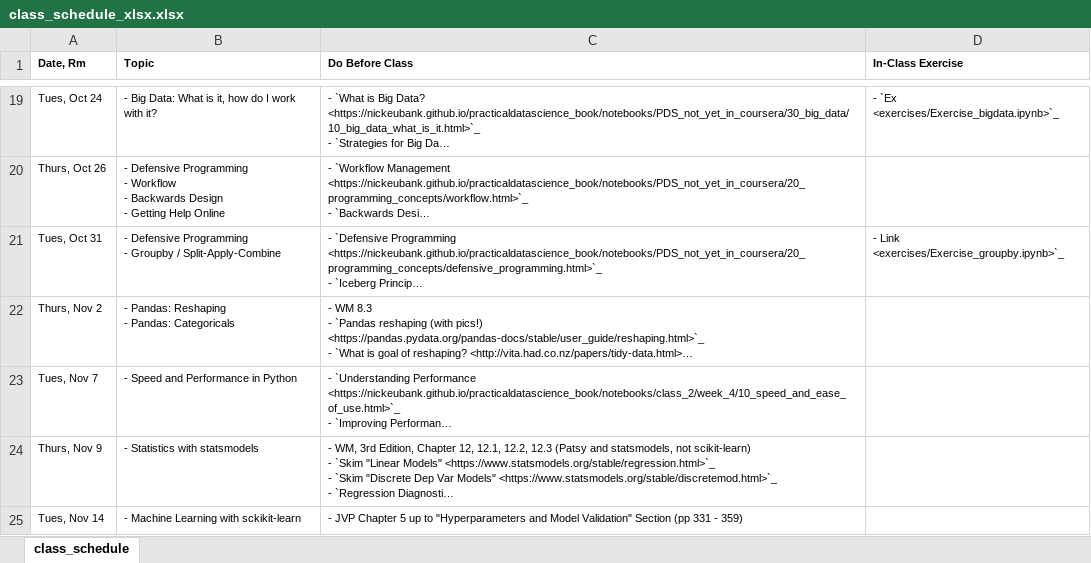
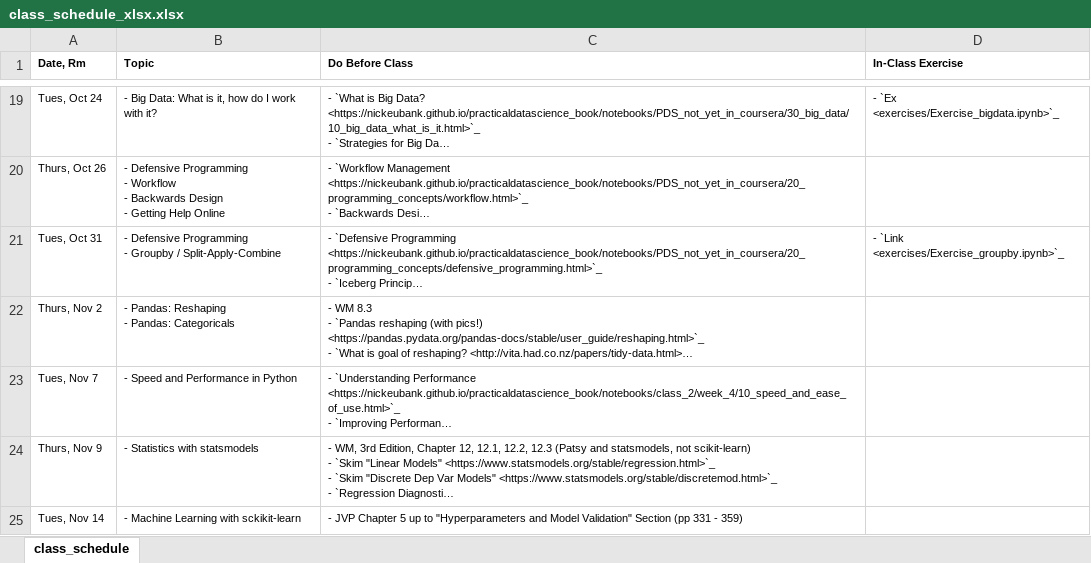
Before and after one commit to nickeubank/practicaldatascience_class, an Excel workbook: source/class_schedule_xlsx.xlsx, sheet class_schedule, drawn as a sheet; only a part is shown, gaps mark what is left out; long unchanged cells end in …; values as stored, in another font and other column widths than the file's, no borders; the diff names each change by its address in the sheet, - before the commit and + after, or states it on an @@ line.

Commit message:
fix link again

```diff
--- a/source/class_schedule_xlsx.xlsx (sheet class_schedule)
+++ b/source/class_schedule_xlsx.xlsx (sheet class_schedule)
-D21 (In-Class Exercise): - Link <exercises/Exercise_groupby.ipynb>`_
+D21 (In-Class Exercise): - `Link <exercises/Exercise_groupby.ipynb>`_
```
Also changed, not shown: 7 other files.
